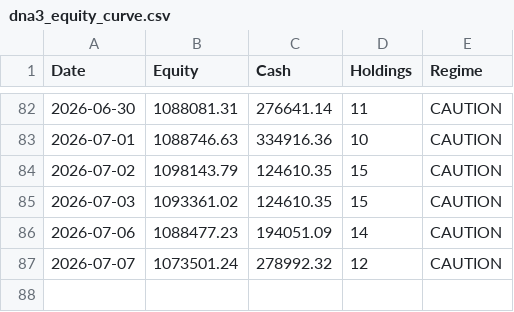
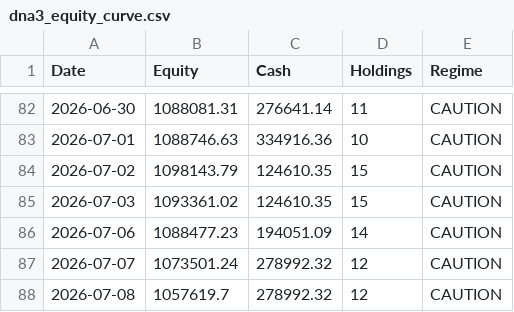
Before and after one commit to adi-git01/nifty-dashboard, a CSV file: data/dna3_equity_curve.csv, drawn as a sheet; only a part is shown, gaps mark what is left out.

```diff
--- a/data/dna3_equity_curve.csv
+++ b/data/dna3_equity_curve.csv
@@ -87 +87,2 @@ Date,Equity,Cash,Holdings,Regime
 2026-07-07,1073501.24,278992.32,12,CAUTION
+2026-07-08,1057619.7,278992.32,12,CAUTION
```
Also changed, not shown: data/earnings_shock_log.csv, data/ias_signal_log.csv, 5 other files.
